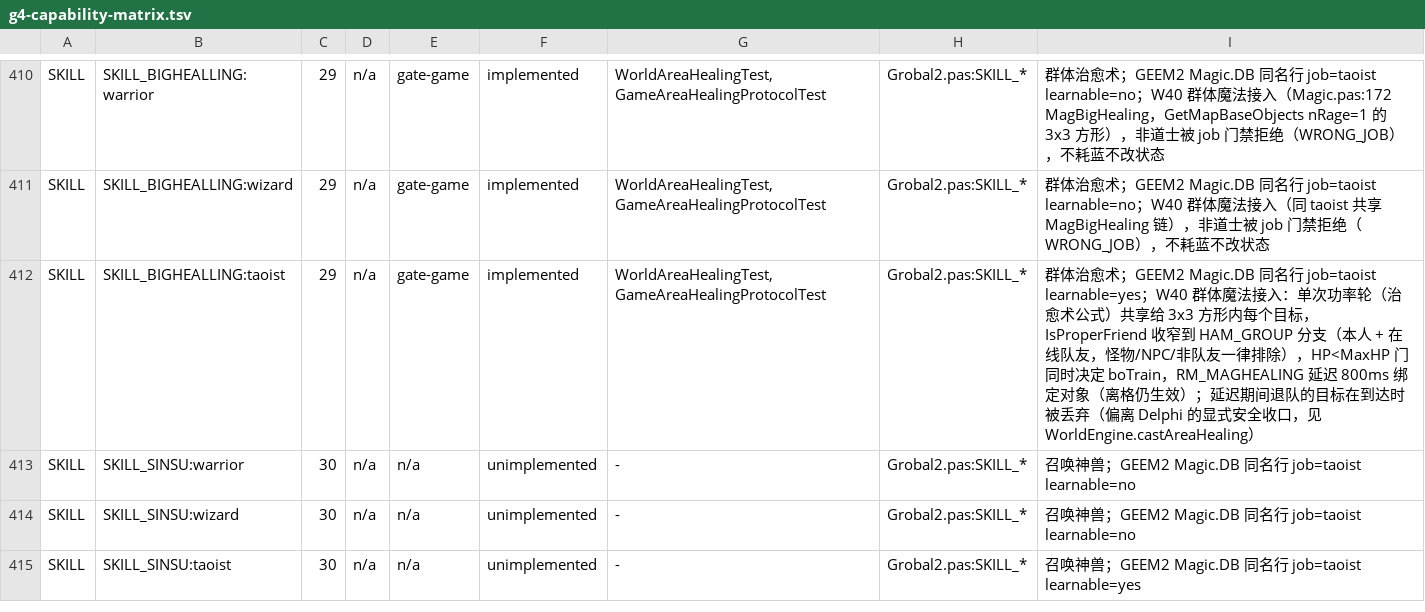
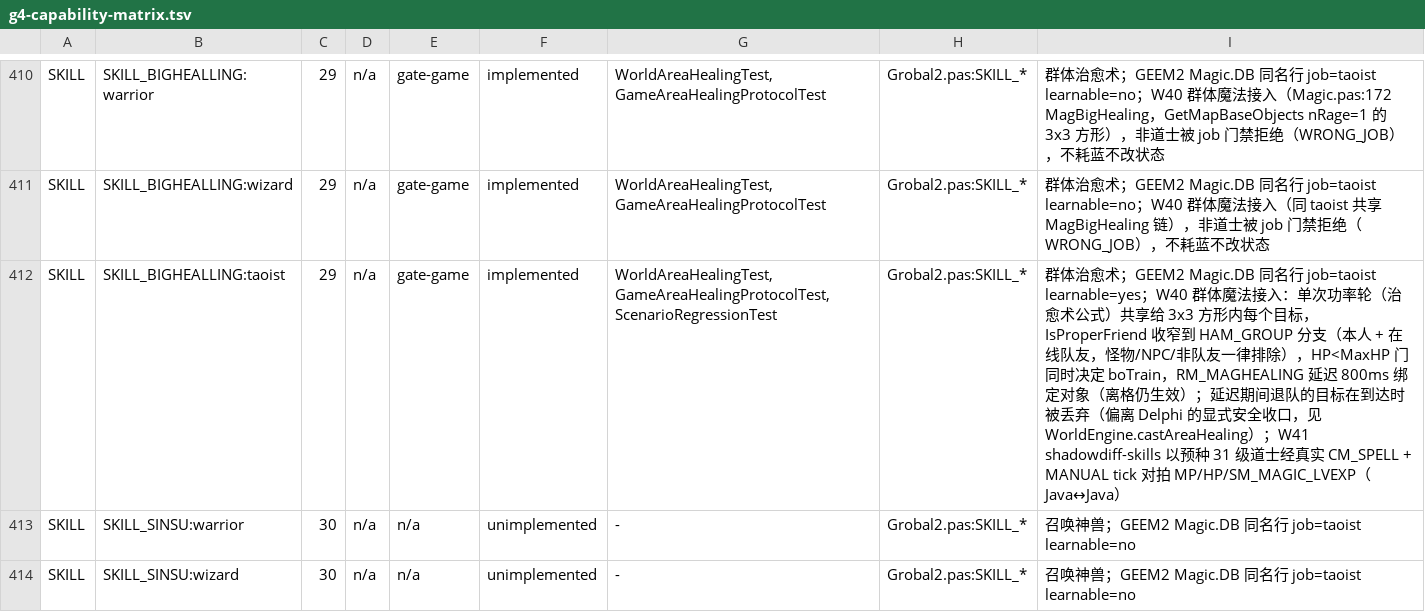
Before and after one commit to ivanmissu/MIR2, a TSV file: java-server/docs/g4-capability-matrix.tsv, drawn as a sheet; only a part is shown, gaps mark what is left out; the shorter side is filled out with more unchanged rows.

```diff
--- a/java-server/docs/g4-capability-matrix.tsv
+++ b/java-server/docs/g4-capability-matrix.tsv
@@ -411,3 +411,3 @@ SKILL	SKILL_BIGHEALLING:warrior	29	n/a	gate-game	implemented	WorldAreaHealingTes
 SKILL	SKILL_BIGHEALLING:wizard	29	n/a	gate-game	implemented	WorldAreaHealingTest,GameAreaHealingProtocolTest	Grobal2.pas:SKILL_*	群体治愈术；GEEM2 Magic.DB 同名行 job=taoist learnable=no；W40 群体魔法接入（同 taoist 共享 MagBigHealing 链），非道士被 job 门禁拒绝（WRONG_JOB），不耗蓝不改状态
-SKILL	SKILL_BIGHEALLING:taoist	29	n/a	gate-game	implemented	WorldAreaHealingTest,GameAreaHealingProtocolTest	Grobal2.pas:SKILL_*	群体治愈术；GEEM2 Magic.DB 同名行 job=taoist learnable=yes；W40 群体魔法接入：单次功率轮（治愈术公式）共享给 3x3 方形内每个目标，IsProperFriend 收窄到 HAM_GROUP 分支（本人 + 在线队友，怪物/NPC/非队友一律排除），HP<MaxHP 门同时决定 boTrain，RM_MAGHEALING 延迟 800ms 绑定对象（离格仍生效）；延迟期间退队的目标在到达时被丢弃（偏离 Delphi 的显式安全收口，见 WorldEngine.castAreaHealing）
+SKILL	SKILL_BIGHEALLING:taoist	29	n/a	gate-game	implemented	WorldAreaHealingTest,GameAreaHealingProtocolTest,ScenarioRegressionTest	Grobal2.pas:SKILL_*	群体治愈术；GEEM2 Magic.DB 同名行 job=taoist learnable=yes；W40 群体魔法接入：单次功率轮（治愈术公式）共享给 3x3 方形内每个目标，IsProperFriend 收窄到 HAM_GROUP 分支（本人 + 在线队友，怪物/NPC/非队友一律排除），HP<MaxHP 门同时决定 boTrain，RM_MAGHEALING 延迟 800ms 绑定对象（离格仍生效）；延迟期间退队的目标在到达时被丢弃（偏离 Delphi 的显式安全收口，见 WorldEngine.castAreaHealing）；W41 shadowdiff-skills 以预种 31 级道士经真实 CM_SPELL + MANUAL tick 对拍 MP/HP/SM_MAGIC_LVEXP（Java↔Java）
 SKILL	SKILL_SINSU:warrior	30	n/a	n/a	unimplemented	-	Grobal2.pas:SKILL_*	召唤神兽；GEEM2 Magic.DB 同名行 job=taoist learnable=no
```
Also changed, not shown: java-server/docs/g4-release-gate.tsv, 12 other files.
